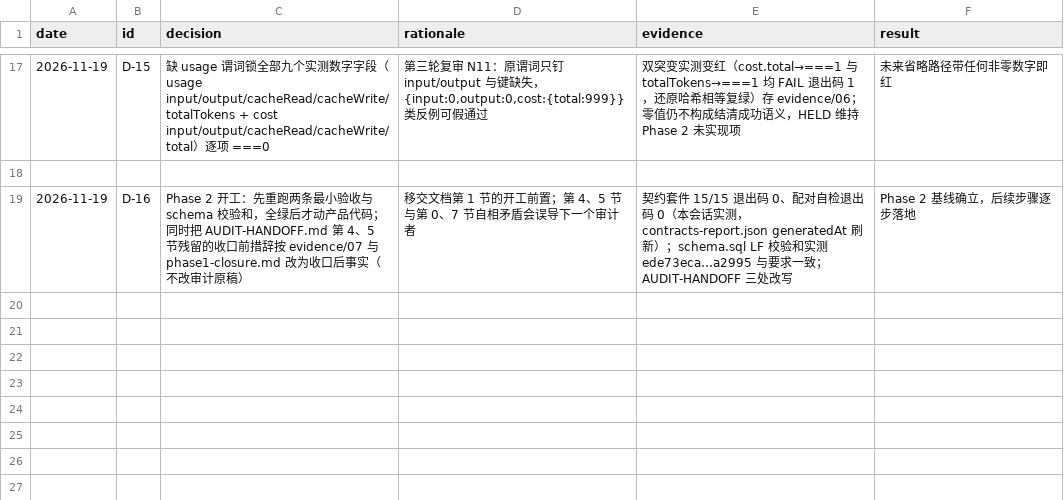
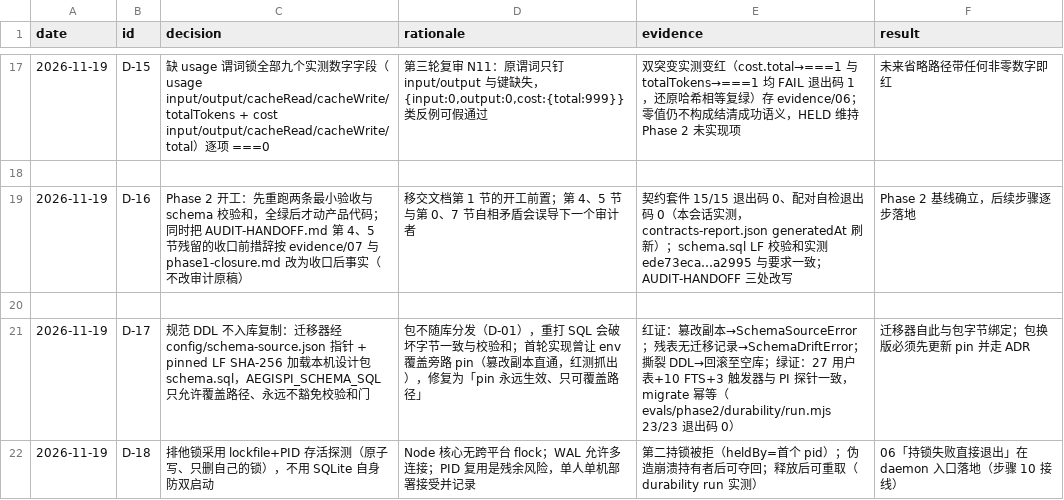
Before and after one commit to NorthAdb/AegisPi, a TSV file: .audit/decision-trail.tsv, drawn as a sheet; only a part is shown, gaps mark what is left out; the diff names each change by its address in the sheet, - before the commit and + after, or states it on an @@ line.

Commit message:
Phase 2 step 2: schema migrator (hash-pinned canonical DDL via pointer file, env override never bypasses the pin - red-tested), exclusive daemon lock (lockfile + PID liveness, fail-closed second hold), connection init (WAL/FULL/foreign_keys verified read-back, readOnly diagnostics), canonical JSON + key encoders (06 s1.1); test:durability foundation 23/23 exit 0 incl. fail-closed gates (tampered SQL, stray tables, torn DDL rollback)

```diff
--- a/.audit/decision-trail.tsv
+++ b/.audit/decision-trail.tsv
+row 20: (empty)
+row 21: 2026-11-19 | D-17 | 规范 DDL 不入库复制：迁移器经 config/schema-source.json 指针 + pinned LF SHA-256 加载本机设计包 schema.sql，AEGISPI_SCHEMA_SQL 只允许覆盖路径、永远不豁免校验和门 | 包不随库分发（D-01），重打 SQL 会破坏字节一致与校验和；首轮实现曾让 env 覆盖旁路 pin（篡改副本直通，红测抓出），修复为「pin 永远生效、只可覆盖路径」 | 红证：篡改副本→SchemaSourceError；残表无迁移记录→SchemaDriftError；撕裂 DDL→回滚至空库；绿证：27 用户表+10 FTS+3 触发器与 PI 探针一致，migrate 幂等（evals/phase2/durability/run.mjs 23/23 退出码 0） | 迁移器自此与包字节绑定；包换版必须先更新 pin 并走 ADR
+row 22: 2026-11-19 | D-18 | 排他锁采用 lockfile+PID 存活探测（原子写、只删自己的锁），不用 SQLite 自身防双启动 | Node 核心无跨平台 flock；WAL 允许多连接；PID 复用是残余风险，单人单机部署接受并记录 | 第二持锁被拒（heldBy=首个 pid）；伪造崩溃持有者后可夺回；释放后可重取（durability run 实测） | 06「持锁失败直接退出」在 daemon 入口落地（步骤 10 接线）
```
Also changed, not shown: 12 other files.
